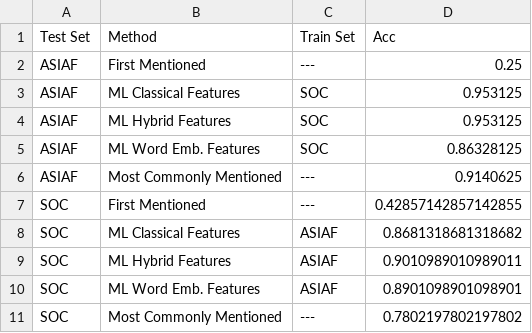
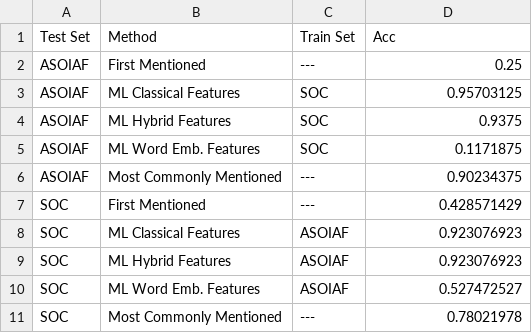
Before and after one commit to oxinabox/phd, a CSV file: documents_prepared/Conference Papers/NovelPerspective/results/maineval.csv, drawn as a sheet.

```diff
--- a/documents_prepared/Conference Papers/NovelPerspective/results/maineval.csv
+++ b/documents_prepared/Conference Papers/NovelPerspective/results/maineval.csv
@@ -1,11 +1,11 @@
 Test Set,Method,Train Set,Acc
-ASIAF,First Mentioned,---,0.25
-ASIAF,ML Classical Features,SOC,0.953125
-ASIAF,ML Hybrid Features,SOC,0.953125
-ASIAF,ML Word Emb. Features,SOC,0.86328125
-ASIAF,Most Commonly Mentioned,---,0.9140625
-SOC,First Mentioned,---,0.42857142857142855
-SOC,ML Classical Features,ASIAF,0.8681318681318682
-SOC,ML Hybrid Features,ASIAF,0.9010989010989011
-SOC,ML Word Emb. Features,ASIAF,0.8901098901098901
-SOC,Most Commonly Mentioned,---,0.7802197802197802
+ASOIAF,First Mentioned,---,0.25
+ASOIAF,ML Classical Features,SOC,0.95703125
+ASOIAF,ML Hybrid Features,SOC,0.9375
+ASOIAF,ML Word Emb. Features,SOC,0.1171875
+ASOIAF,Most Commonly Mentioned,---,0.90234375
+SOC,First Mentioned,---,0.428571429
+SOC,ML Classical Features,ASOIAF,0.923076923
+SOC,ML Hybrid Features,ASOIAF,0.923076923
+SOC,ML Word Emb. Features,ASOIAF,0.527472527
+SOC,Most Commonly Mentioned,---,0.78021978
```
Also changed, not shown: 5 other files.
